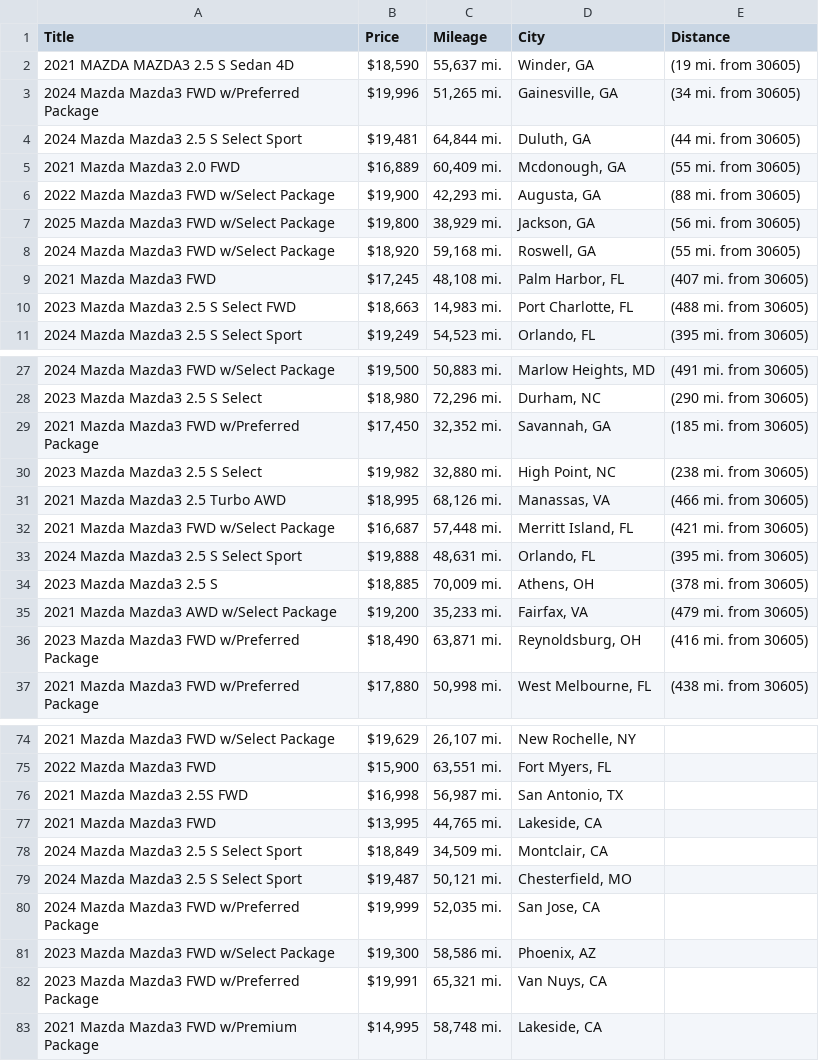
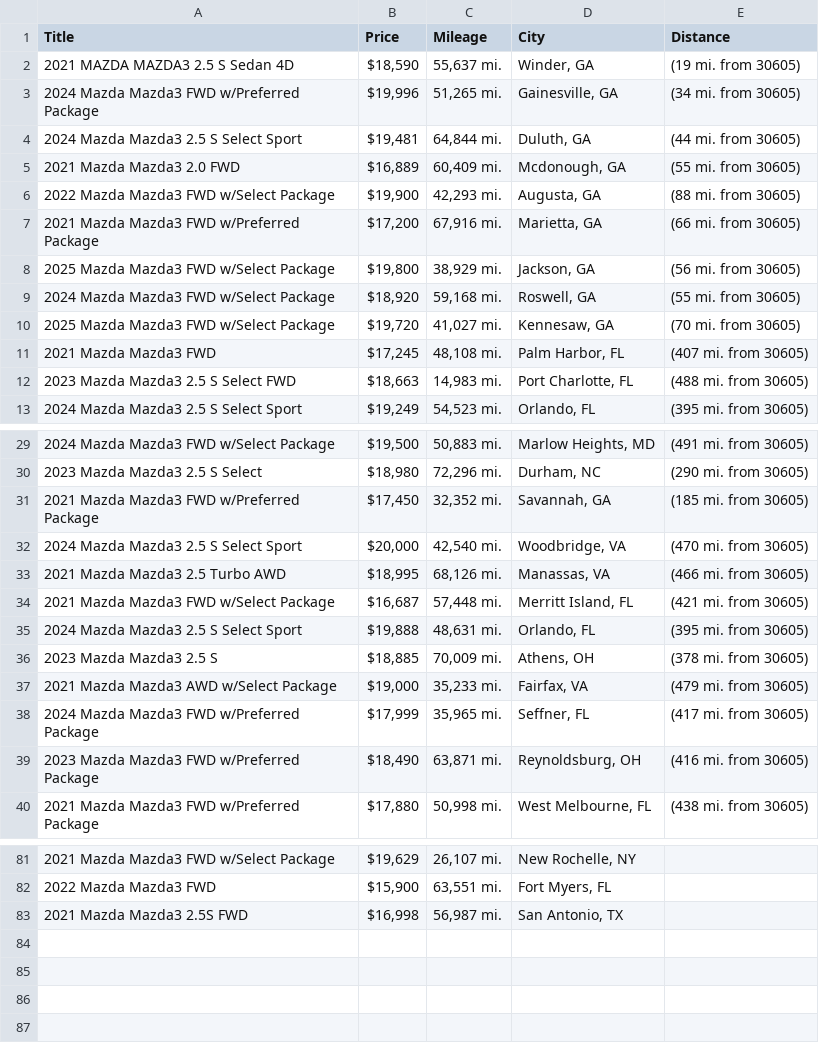
Before and after one commit to jwd0526/go-practice, a CSV file: listings.csv, drawn as a sheet; only a part is shown, gaps mark what is left out; the diff covers the shown part only.

```diff
--- a/listings.csv
+++ b/listings.csv
@@ -6,4 +6,6 @@ Title,Price,Mileage,City,Distance
 2022 Mazda Mazda3 FWD w/Select Package,"$19,900","42,293 mi.","Augusta, GA",(88 mi. from 30605)
+2021 Mazda Mazda3 FWD w/Preferred Package,"$17,200","67,916 mi.","Marietta, GA",(66 mi. from 30605)
 2025 Mazda Mazda3 FWD w/Select Package,"$19,800","38,929 mi.","Jackson, GA",(56 mi. from 30605)
 2024 Mazda Mazda3 FWD w/Select Package,"$18,920","59,168 mi.","Roswell, GA",(55 mi. from 30605)
+2025 Mazda Mazda3 FWD w/Select Package,"$19,720","41,027 mi.","Kennesaw, GA",(70 mi. from 30605)
 2021 Mazda Mazda3 FWD,"$17,245","48,108 mi.","Palm Harbor, FL",(407 mi. from 30605)
@@ -29,3 +31,3 @@ Title,Price,Mileage,City,Distance
 2021 Mazda Mazda3 FWD w/Preferred Package,"$17,450","32,352 mi.","Savannah, GA",(185 mi. from 30605)
-2023 Mazda Mazda3 2.5 S Select,"$19,982","32,880 mi.","High Point, NC",(238 mi. from 30605)
+2024 Mazda Mazda3 2.5 S Select Sport,"$20,000","42,540 mi.","Woodbridge, VA",(470 mi. from 30605)
 2021 Mazda Mazda3 2.5 Turbo AWD,"$18,995","68,126 mi.","Manassas, VA",(466 mi. from 30605)
@@ -34,3 +36,4 @@ Title,Price,Mileage,City,Distance
 2023 Mazda Mazda3 2.5 S,"$18,885","70,009 mi.","Athens, OH",(378 mi. from 30605)
-2021 Mazda Mazda3 AWD w/Select Package,"$19,200","35,233 mi.","Fairfax, VA",(479 mi. from 30605)
+2021 Mazda Mazda3 AWD w/Select Package,"$19,000","35,233 mi.","Fairfax, VA",(479 mi. from 30605)
+2024 Mazda Mazda3 FWD w/Preferred Package,"$17,999","35,965 mi.","Seffner, FL",(417 mi. from 30605)
 2023 Mazda Mazda3 FWD w/Preferred Package,"$18,490","63,871 mi.","Reynoldsburg, OH",(416 mi. from 30605)
@@ -76,8 +83 @@ Title,Price,Mileage,City,Distance
 2021 Mazda Mazda3 2.5S FWD,"$16,998","56,987 mi.","San Antonio, TX",
-2021 Mazda Mazda3 FWD,"$13,995","44,765 mi.","Lakeside, CA",
-2024 Mazda Mazda3 2.5 S Select Sport,"$18,849","34,509 mi.","Montclair, CA",
-2024 Mazda Mazda3 2.5 S Select Sport,"$19,487","50,121 mi.","Chesterfield, MO",
-2024 Mazda Mazda3 FWD w/Preferred Package,"$19,999","52,035 mi.","San Jose, CA",
-2023 Mazda Mazda3 FWD w/Select Package,"$19,300","58,586 mi.","Phoenix, AZ",
-2023 Mazda Mazda3 FWD w/Preferred Package,"$19,991","65,321 mi.","Van Nuys, CA",
-2021 Mazda Mazda3 FWD w/Premium Package,"$14,995","58,748 mi.","Lakeside, CA",
```
Also changed, not shown: 12 added rows, 8 removed rows and 3 edited cells elsewhere in this file, 1 other file.
